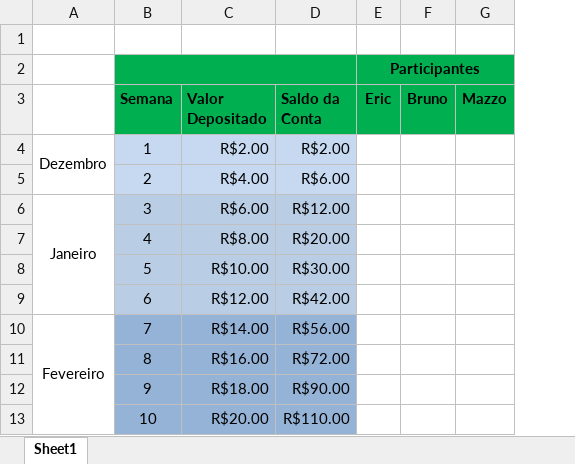
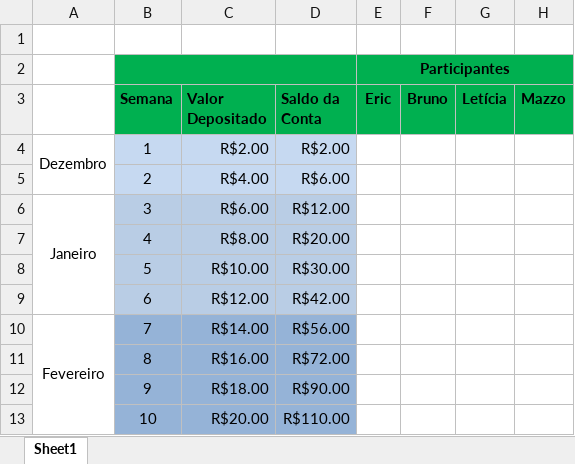
Before and after one commit to Erickgtn/ericsampaio.com.br, an Excel workbook: desafioFinanceiro/DesafioPoupança2reais.xlsx, sheet Sheet1, drawn as a sheet; only a part is shown; values as stored, in another font and other column widths than the file's, no borders; the diff names each change by its address in the sheet, - before the commit and + after, or states it on an @@ line.

```diff
--- a/desafioFinanceiro/DesafioPoupança2reais.xlsx (sheet Sheet1)
+++ b/desafioFinanceiro/DesafioPoupança2reais.xlsx (sheet Sheet1)
+column G (Letícia), empty
```
Also changed, not shown: desafioFinanceiro/DesafioPoupança4reais.xlsx, 3 other files.
